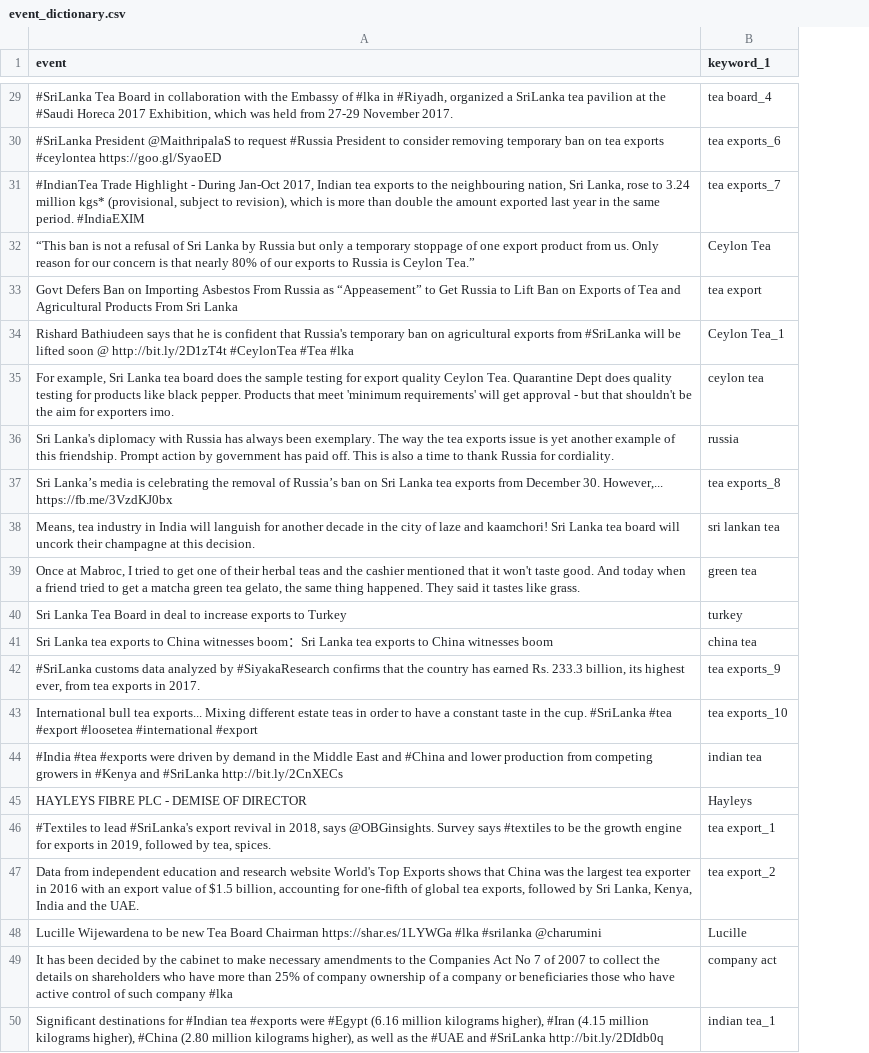
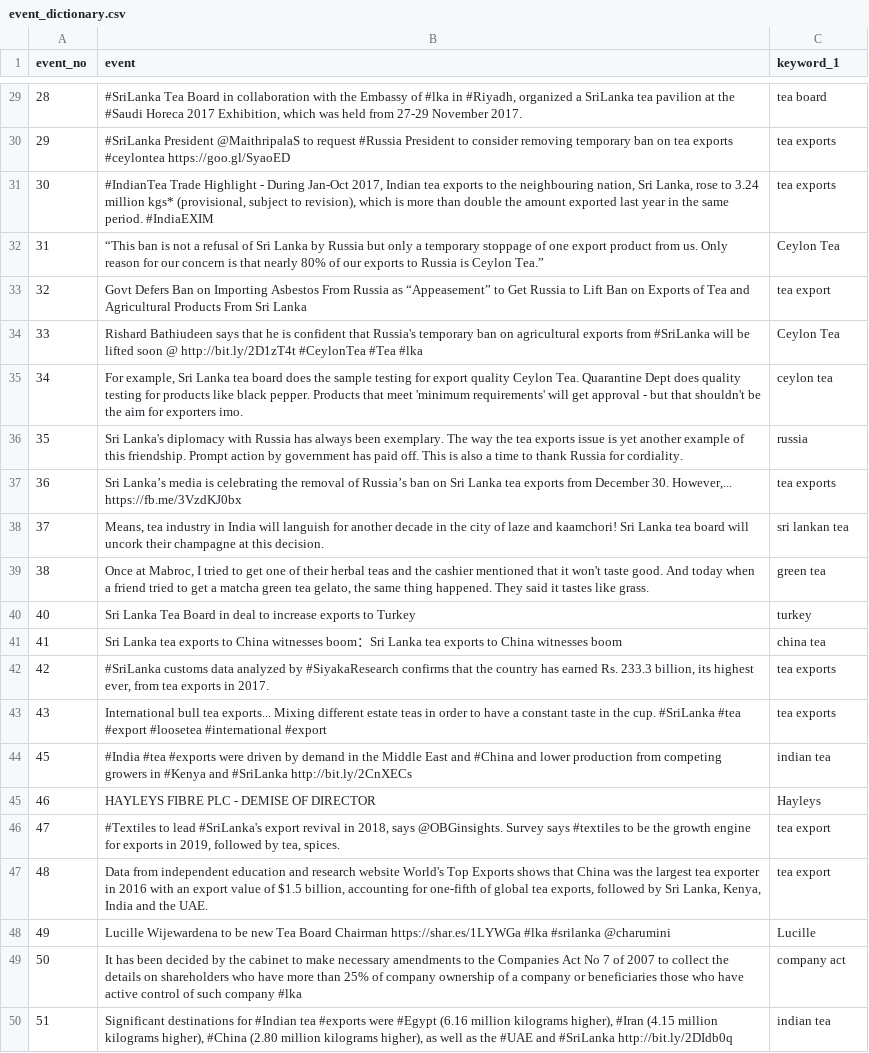
Before and after one commit to randilu/Impact-Analysis-Module-codebase, a CSV file: src/data/dictionaries/event_dictionary.csv, drawn as a sheet; only a part is shown, gaps mark what is left out; addresses are those after the commit; the diff covers the shown part only; the diff names each change by its address in the sheet, - before the commit and + after, or states it on an @@ line.

Commit message:
handling duplicate keywords

```diff
--- a/src/data/dictionaries/event_dictionary.csv
+++ b/src/data/dictionaries/event_dictionary.csv
+column A (event_no), rows 29-50: 28 | 29 | 30 | 31 | 32 | 33 | 34 | 35 | 36 | 37 | 38 | 40 | 41 | 42 | 43 | 45 | 46 | 47 | 48 | 49 | 50 | 51
-C29 (keyword_1): tea board_4
+C29 (keyword_1): tea board
-C30 (keyword_1): tea exports_6
+C30 (keyword_1): tea exports
-C31 (keyword_1): tea exports_7
+C31 (keyword_1): tea exports
-C34 (keyword_1): Ceylon Tea_1
+C34 (keyword_1): Ceylon Tea
-C37 (keyword_1): tea exports_8
+C37 (keyword_1): tea exports
-C42 (keyword_1): tea exports_9
+C42 (keyword_1): tea exports
-C43 (keyword_1): tea exports_10
+C43 (keyword_1): tea exports
-C46 (keyword_1): tea export_1
+C46 (keyword_1): tea export
-C47 (keyword_1): tea export_2
+C47 (keyword_1): tea export
-C50 (keyword_1): indian tea_1
+C50 (keyword_1): indian tea
```
Also changed, not shown: 16 edited cells elsewhere in this file, 4 other files.
